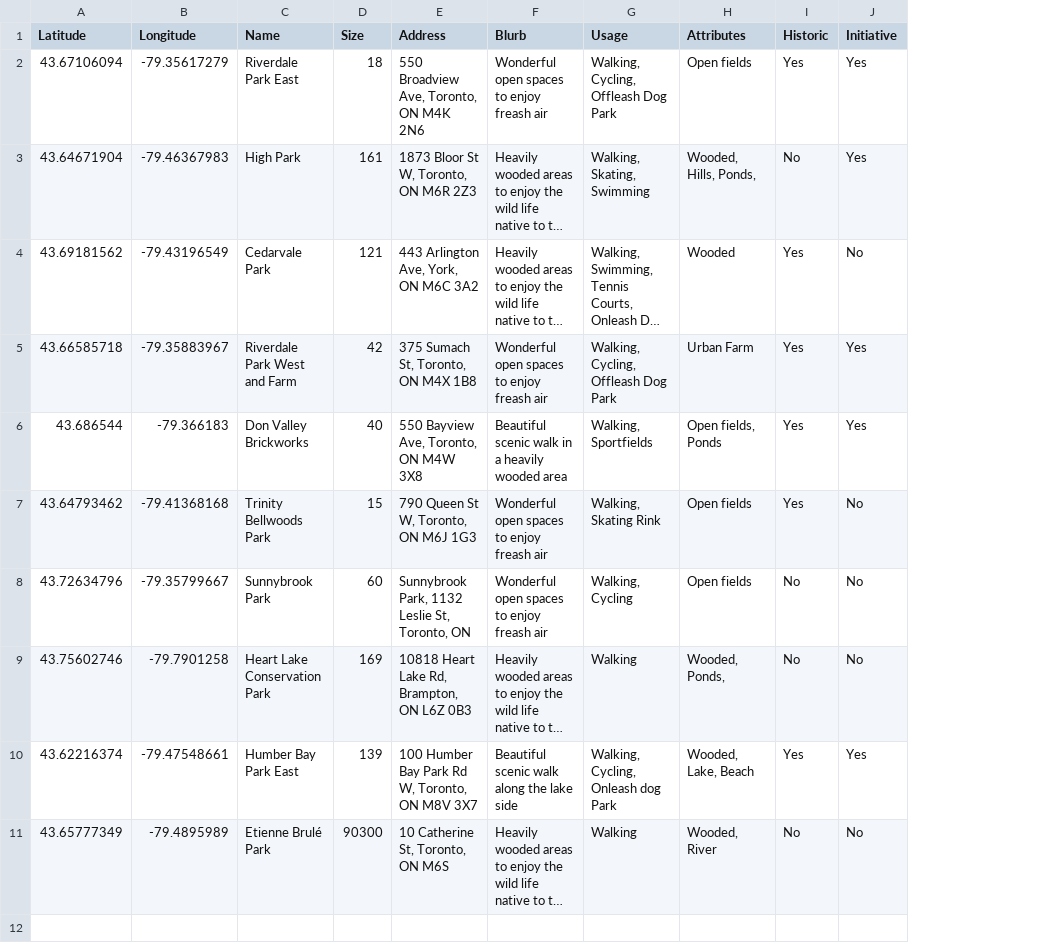
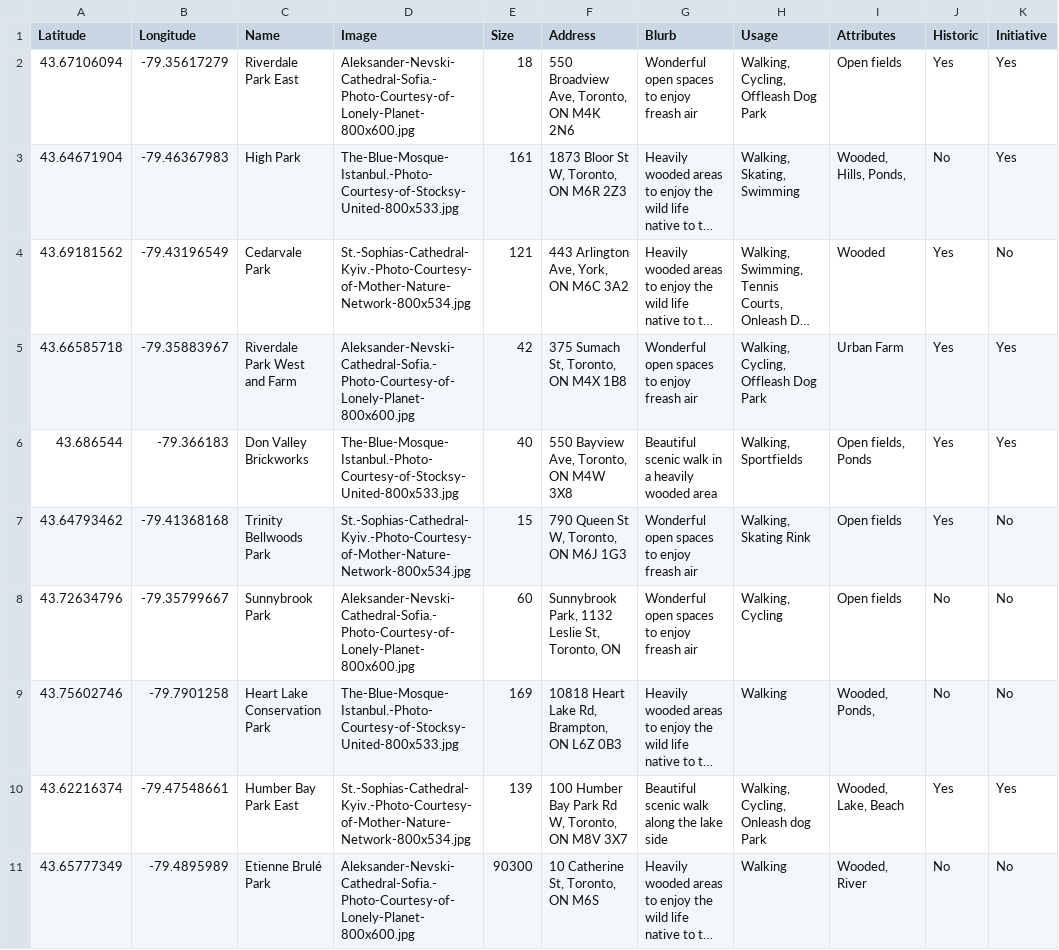
Before and after one commit to michael-pfeil/Mapping-Natural-Areas, a CSV file: naturalareasdata.csv, drawn as a sheet; only a part is shown; long unchanged cells end in …; the diff names each change by its address in the sheet, - before the commit and + after, or states it on an @@ line.

Commit message:
Added images.

```diff
--- a/naturalareasdata.csv
+++ b/naturalareasdata.csv
+column D (Image), rows 2-11: Aleksander-Nevski-Cathedral-Sofia.-Photo-Courtesy-of-Lonely-Planet-800x600.jpg | The-Blue-Mosque-Istanbul.-Photo-Courtesy-of-Stocksy-United-800x533.jpg | St.-Sophias-Cathedral-Kyiv.-Photo-Courtesy-of-Mother-Nature-Network-800x534.jpg | Aleksander-Nevski-Cathedral-Sofia.-Photo-Courtesy-of-Lonely-Planet-800x600.jpg | The-Blue-Mosque-Istanbul.-Photo-Courtesy-of-Stocksy-United-800x533.jpg | St.-Sophias-Cathedral-Kyiv.-Photo-Courtesy-of-Mother-Nature-Network-800x534.jpg | Aleksander-Nevski-Cathedral-Sofia.-Photo-Courtesy-of-Lonely-Planet-800x600.jpg | The-Blue-Mosque-Istanbul.-Photo-Courtesy-of-Stocksy-United-800x533.jpg | St.-Sophias-Cathedral-Kyiv.-Photo-Courtesy-of-Mother-Nature-Network-800x534.jpg | Aleksander-Nevski-Cathedral-Sofia.-Photo-Courtesy-of-Lonely-Planet-800x600.jpg
```
Also changed, not shown: 2 other files.
